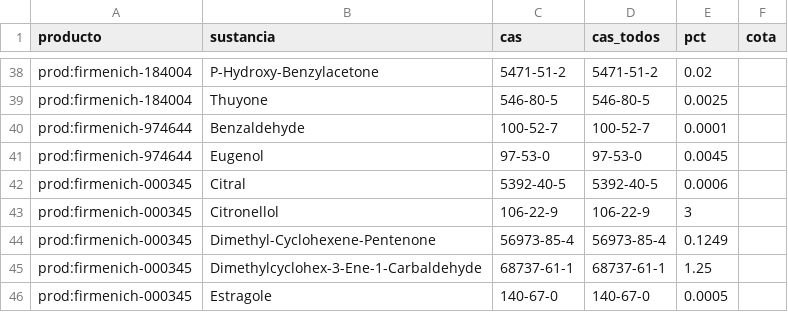
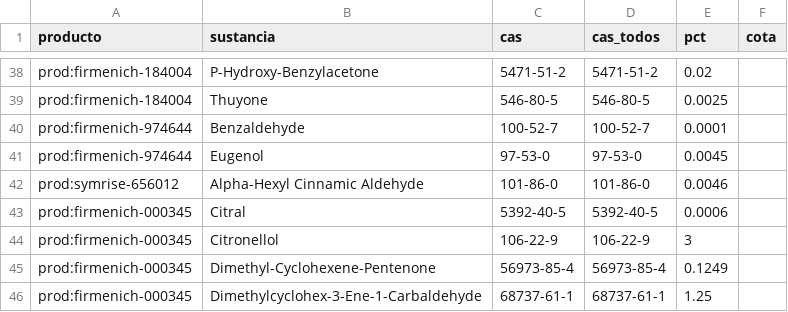
Before and after one commit to smortenax/perfumeria-app, a CSV file: docs/proveedores/productos-sustancias.csv, drawn as a sheet; only a part is shown, gaps mark what is left out; the shorter side is filled out with more unchanged rows.

```diff
--- a/docs/proveedores/productos-sustancias.csv
+++ b/docs/proveedores/productos-sustancias.csv
@@ -41,2 +41,3 @@ prod:firmenich-974644,Benzaldehyde,100-52-7,100-52-7,0.0001,
 prod:firmenich-974644,Eugenol,97-53-0,97-53-0,0.0045,
+prod:symrise-656012,Alpha-Hexyl Cinnamic Aldehyde,101-86-0,101-86-0,0.0046,
 prod:firmenich-000345,Citral,5392-40-5,5392-40-5,0.0006,
```
Also changed, not shown: datos/glosario/material-constituyentes.csv, datos/glosario/topes-proveedor.csv, 11 other files.
